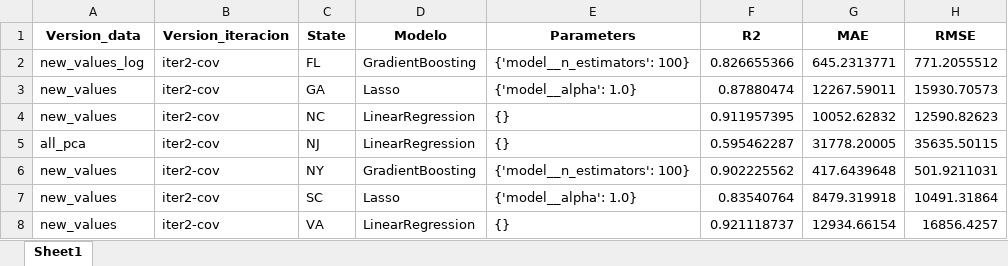
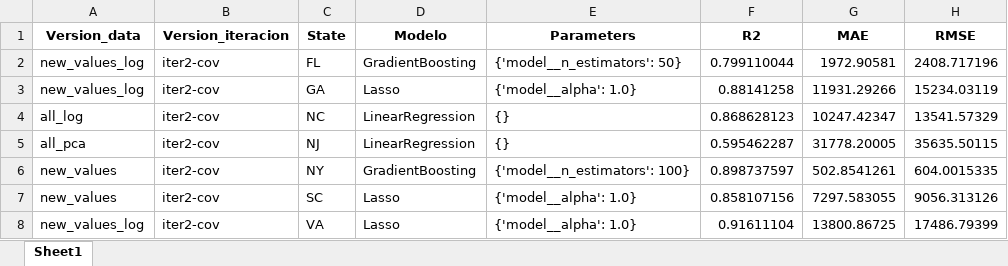
Before and after one commit to sagallegomu/prediccion-real-estate, an Excel workbook: data/final_data/bests_models_results.xlsx, sheet Sheet1, drawn as a sheet; values as stored, in another font and other column widths than the file's, no borders; the diff names each change by its address in the sheet, - before the commit and + after, or states it on an @@ line.

```diff
--- a/data/final_data/bests_models_results.xlsx (sheet Sheet1)
+++ b/data/final_data/bests_models_results.xlsx (sheet Sheet1)
-E2 (Parameters): {'model__n_estimators': 100}
+E2 (Parameters): {'model__n_estimators': 50}
-F2 (R2): 0.826655366
+F2 (R2): 0.799110044
-G2 (MAE): 645.2313771
+G2 (MAE): 1972.90581
-H2 (RMSE): 771.2055512
+H2 (RMSE): 2408.717196
-A3 (Version_data): new_values
+A3 (Version_data): new_values_log
-F3 (R2): 0.87880474
+F3 (R2): 0.88141258
-G3 (MAE): 12267.59011
+G3 (MAE): 11931.29266
-H3 (RMSE): 15930.70573
+H3 (RMSE): 15234.03119
-A4 (Version_data): new_values
+A4 (Version_data): all_log
-F4 (R2): 0.911957395
+F4 (R2): 0.868628123
-G4 (MAE): 10052.62832
+G4 (MAE): 10247.42347
-H4 (RMSE): 12590.82623
+H4 (RMSE): 13541.57329
-F6 (R2): 0.902225562
+F6 (R2): 0.898737597
-G6 (MAE): 417.6439648
+G6 (MAE): 502.8541261
-H6 (RMSE): 501.9211031
+H6 (RMSE): 604.0015335
-F7 (R2): 0.83540764
+F7 (R2): 0.858107156
-G7 (MAE): 8479.319918
+G7 (MAE): 7297.583055
-H7 (RMSE): 10491.31864
+H7 (RMSE): 9056.313126
-A8 (Version_data): new_values
+A8 (Version_data): new_values_log
-D8 (Modelo): LinearRegression
+D8 (Modelo): Lasso
-E8 (Parameters): {}
+E8 (Parameters): {'model__alpha': 1.0}
-F8 (R2): 0.921118737
+F8 (R2): 0.91611104
-G8 (MAE): 12934.66154
+G8 (MAE): 13800.86725
-H8 (RMSE): 16856.4257
+H8 (RMSE): 17486.79399
```
Also changed, not shown: data/final_data/models_results.xlsx, 16 other files.
